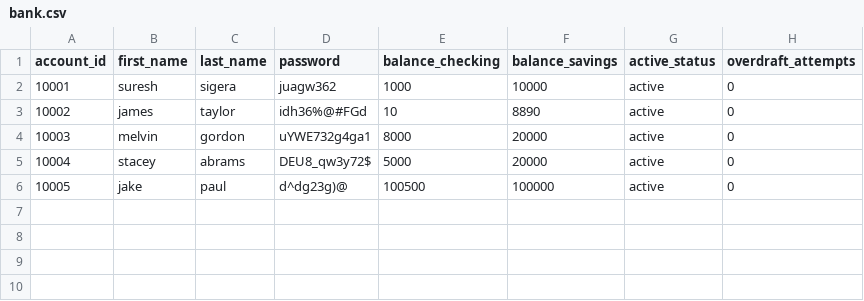
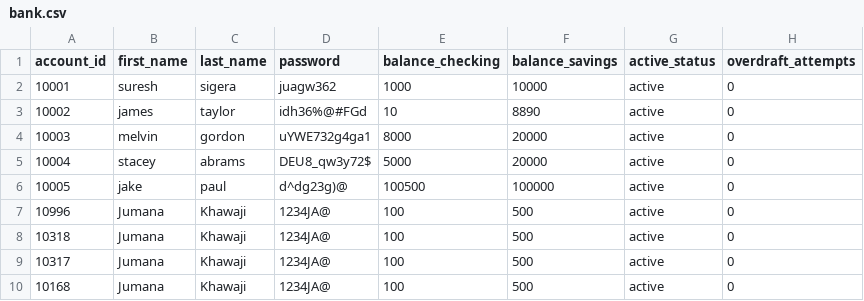
Before and after one commit to iijumanaAhmed/Banking-Project, a CSV file: bank.csv, drawn as a sheet.

```diff
--- a/bank.csv
+++ b/bank.csv
@@ -6 +6,5 @@ account_id,first_name,last_name,password,balance_checking,balance_savings,active
 10005,jake,paul,d^dg23g)@,100500,100000,active,0
+10996,Jumana,Khawaji,1234JA@,100,500,active,0
+10318,Jumana,Khawaji,1234JA@,100,500,active,0
+10317,Jumana,Khawaji,1234JA@,100,500,active,0
+10168,Jumana,Khawaji,1234JA@,100,500,active,0
```
Also changed, not shown: 4 other files.
